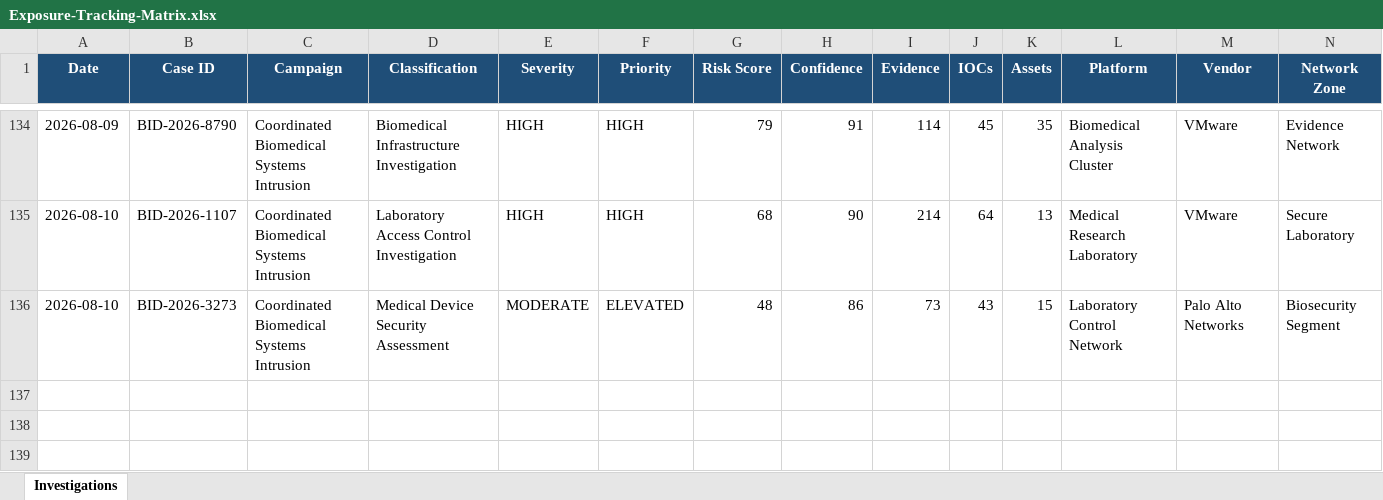
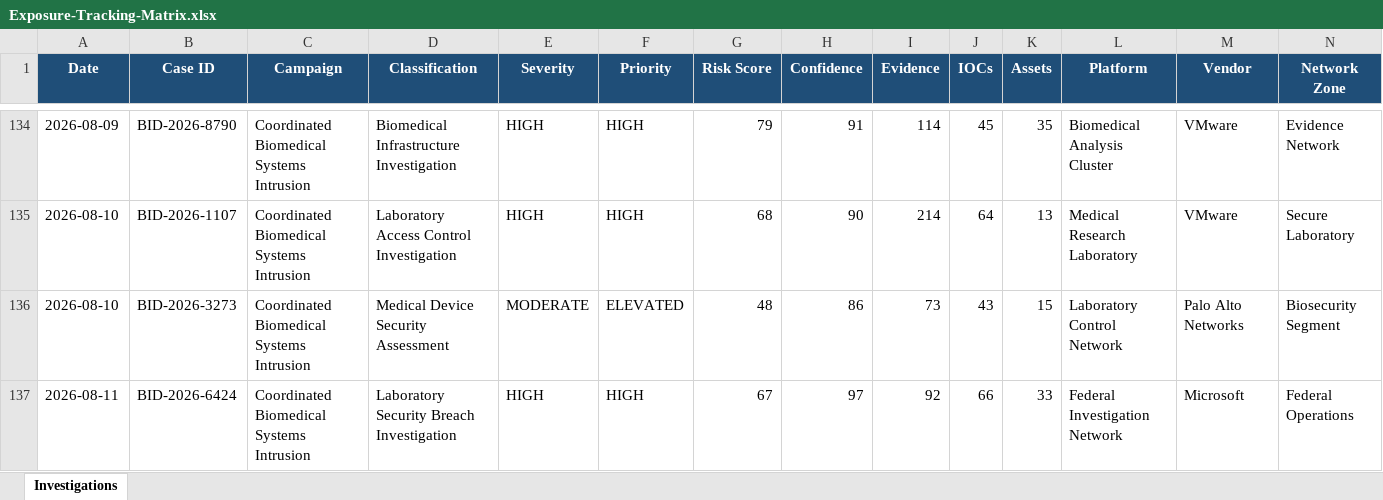
Before and after one commit to DRA3V50/BioDefense-Intelligence-Division, an Excel workbook: workbooks/Exposure-Tracking-Matrix.xlsx, sheet Investigations, drawn as a sheet; only a part is shown, gaps mark what is left out; values as stored, in another font and other column widths than the file's, no borders; rows hold the shown columns only; the diff names each change by its address in the sheet, - before the commit and + after, or states it on an @@ line.

```diff
--- a/workbooks/Exposure-Tracking-Matrix.xlsx (sheet Investigations)
+++ b/workbooks/Exposure-Tracking-Matrix.xlsx (sheet Investigations)
+row 137: 2026-08-11 | BID-2026-6424 | Coordinated Biomedical Systems Intrusion | Laboratory Security Breach Investigation | HIGH | HIGH | 67 | 97 | 92 | 66 | 33 | Federal Investigation Network | Microsoft | Federal Operations
```
Also changed, not shown: 39 other files.
